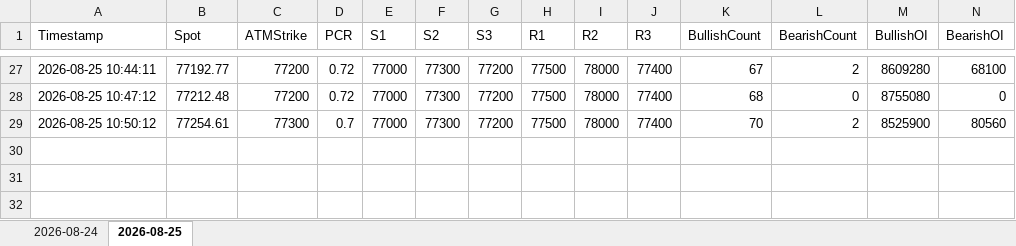
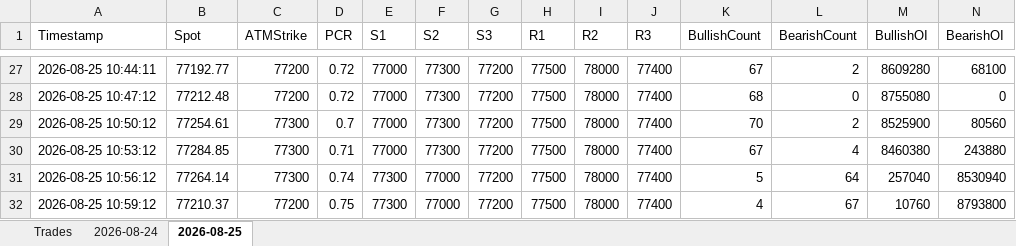
Before and after one commit to ravichandrant1697/option-dashboard-sensex-main, an Excel workbook: option_dashboard.xlsx, sheet 2026-08-25, drawn as a sheet; only a part is shown, gaps mark what is left out; values as stored, in another font and other column widths than the file's, no borders; rows hold the shown columns only; the diff names each change by its address in the sheet, - before the commit and + after, or states it on an @@ line.

```diff
--- a/option_dashboard.xlsx (sheet 2026-08-25)
+++ b/option_dashboard.xlsx (sheet 2026-08-25)
+sheet tab: Trades
+row 30: 2026-08-25 10:53:12 | 77284.85 | 77300 | 0.71 | 77000 | 77300 | 77200 | 77500 | 78000 | 77400 | 67 | 4 | 8460380 | 243880
+row 31: 2026-08-25 10:56:12 | 77264.14 | 77300 | 0.74 | 77300 | 77000 | 77200 | 77500 | 78000 | 77400 | 5 | 64 | 257040 | 8530940
+row 32: 2026-08-25 10:59:12 | 77210.37 | 77200 | 0.75 | 77300 | 77000 | 77200 | 77500 | 78000 | 77400 | 4 | 67 | 10760 | 8793800
```
Also changed, not shown: 1 other file.
